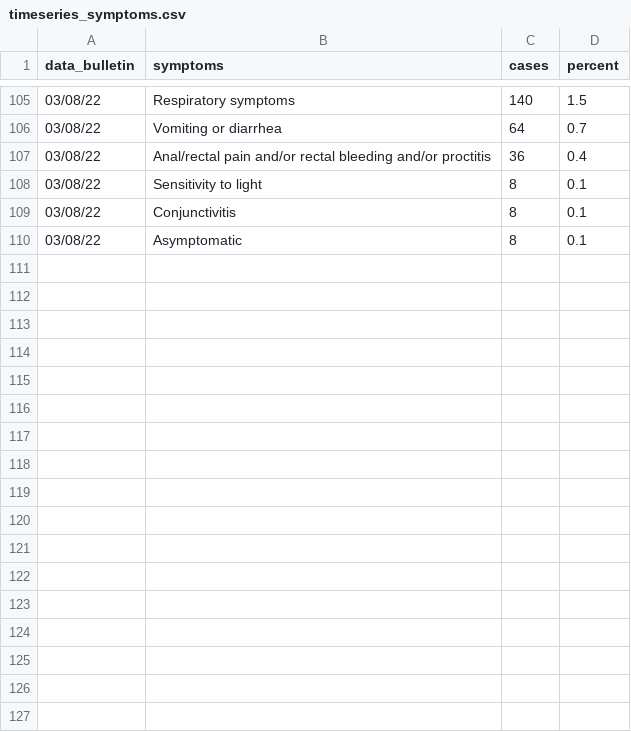
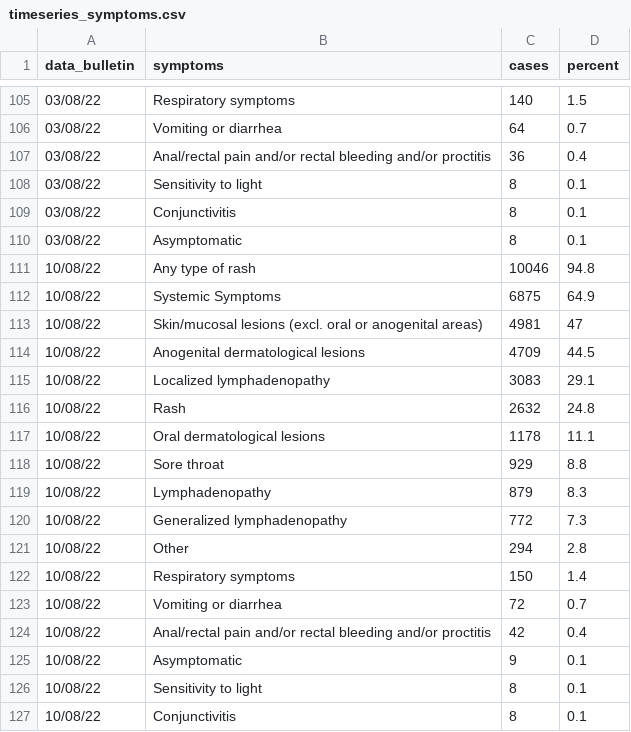
Before and after one commit to fbranda/monkeypox-opendata, a CSV file: ECDC-WHO/Clinical-description/timeseries_symptoms.csv, drawn as a sheet; only a part is shown, gaps mark what is left out.

```diff
--- a/ECDC-WHO/Clinical-description/timeseries_symptoms.csv
+++ b/ECDC-WHO/Clinical-description/timeseries_symptoms.csv
@@ -110 +110,18 @@
 "03/08/22","Asymptomatic",8,0.1
+"10/08/22","Any type of rash",10046,94.8
+"10/08/22","Systemic Symptoms",6875,64.9
+"10/08/22","Skin/mucosal lesions (excl. oral or anogenital areas)",4981,47
+"10/08/22","Anogenital dermatological lesions",4709,44.5
+"10/08/22","Localized lymphadenopathy",3083,29.1
+"10/08/22","Rash",2632,24.8
+"10/08/22","Oral dermatological lesions",1178,11.1
+"10/08/22","Sore throat",929,8.8
+"10/08/22","Lymphadenopathy",879,8.3
+"10/08/22","Generalized lymphadenopathy",772,7.3
+"10/08/22","Other",294,2.8
+"10/08/22","Respiratory symptoms",150,1.4
+"10/08/22","Vomiting or diarrhea",72,0.7
+"10/08/22","Anal/rectal pain and/or rectal bleeding and/or proctitis",42,0.4
+"10/08/22","Asymptomatic",9,0.1
+"10/08/22","Sensitivity to light",8,0.1
+"10/08/22","Conjunctivitis",8,0.1
```
Also changed, not shown: ECDC-WHO/Clinical-description/symptoms_latest.csv.
